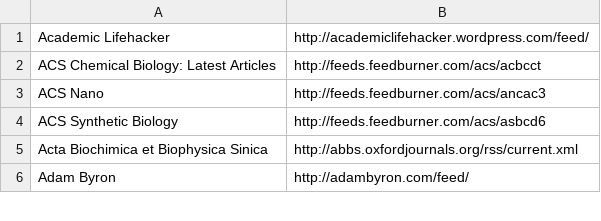
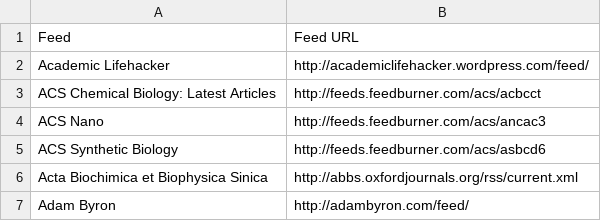
Before and after one commit to lmmx/feedly-opml, a TSV file: tabular_feeds.tsv, drawn as a sheet; only a part is shown.

```diff
--- a/tabular_feeds.tsv
+++ b/tabular_feeds.tsv
@@ -1 +1,2 @@
+Feed	Feed URL
 Academic Lifehacker	http://academiclifehacker.wordpress.com/feed/
```
Also changed, not shown: 1 other file.
